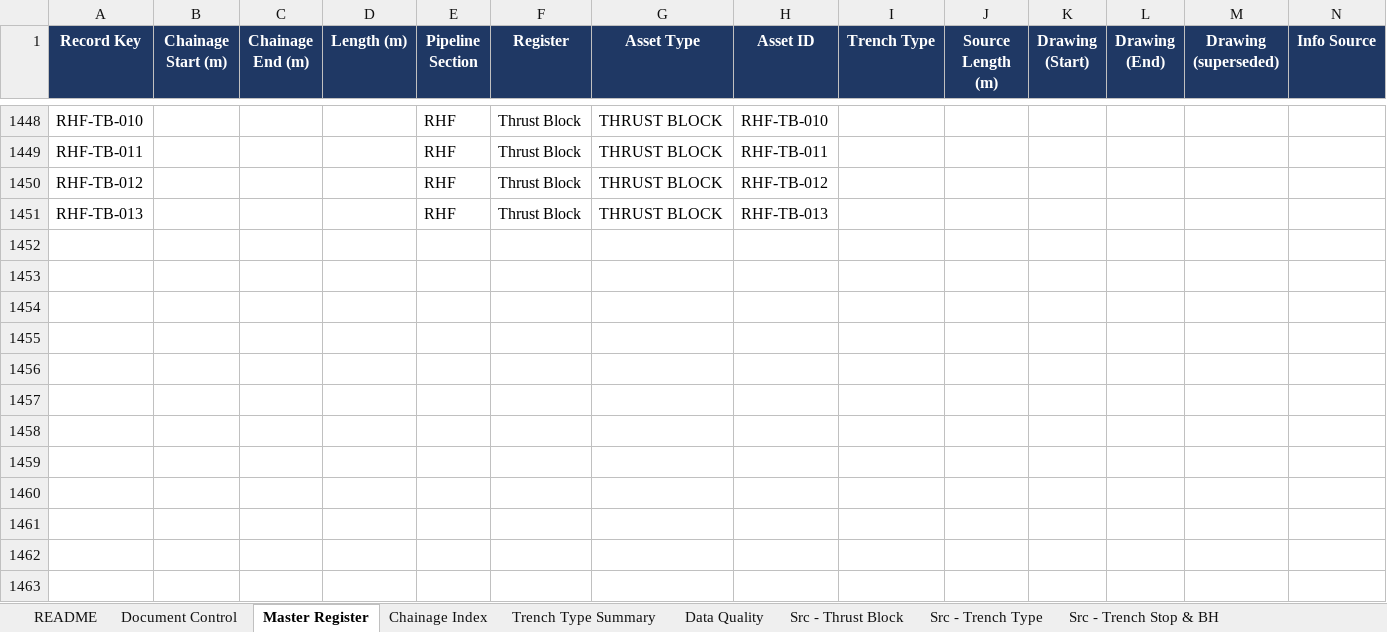
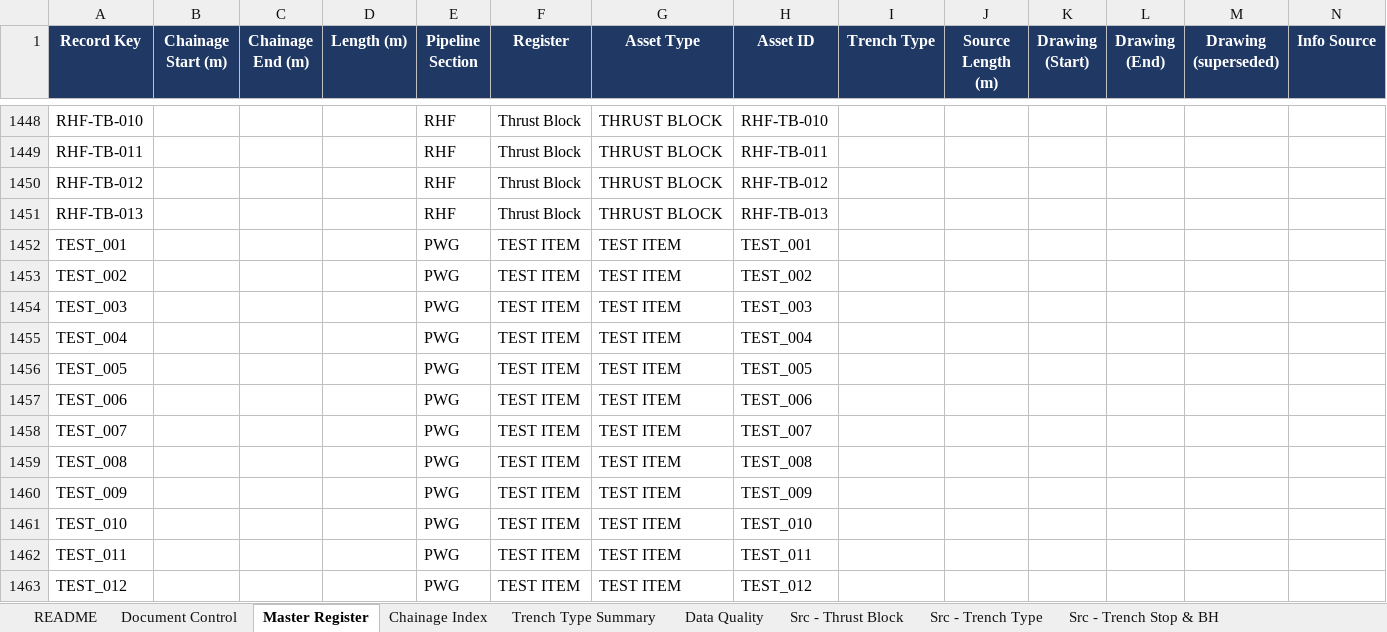
Before and after one commit to dirt3boy47/t2w-asset-register, an Excel workbook: T2W Pipeline Master Asset Register.xlsx, sheet Master Register, drawn as a sheet; only a part is shown, gaps mark what is left out; values as stored, in another font and other column widths than the file's, no borders; charts and pictures and conditional formats not drawn; rows hold the shown columns only; the diff names each change by its address in the sheet, - before the commit and + after, or states it on an @@ line.

```diff
--- a/T2W Pipeline Master Asset Register.xlsx (sheet Master Register)
+++ b/T2W Pipeline Master Asset Register.xlsx (sheet Master Register)
+row 1452: TEST_001 |  |  |  | PWG | TEST ITEM | TEST ITEM | TEST_001
+row 1453: TEST_002 |  |  |  | PWG | TEST ITEM | TEST ITEM | TEST_002
+row 1454: TEST_003 |  |  |  | PWG | TEST ITEM | TEST ITEM | TEST_003
+row 1455: TEST_004 |  |  |  | PWG | TEST ITEM | TEST ITEM | TEST_004
+row 1456: TEST_005 |  |  |  | PWG | TEST ITEM | TEST ITEM | TEST_005
+row 1457: TEST_006 |  |  |  | PWG | TEST ITEM | TEST ITEM | TEST_006
+row 1458: TEST_007 |  |  |  | PWG | TEST ITEM | TEST ITEM | TEST_007
+row 1459: TEST_008 |  |  |  | PWG | TEST ITEM | TEST ITEM | TEST_008
+row 1460: TEST_009 |  |  |  | PWG | TEST ITEM | TEST ITEM | TEST_009
+row 1461: TEST_010 |  |  |  | PWG | TEST ITEM | TEST ITEM | TEST_010
+row 1462: TEST_011 |  |  |  | PWG | TEST ITEM | TEST ITEM | TEST_011
+row 1463: TEST_012 |  |  |  | PWG | TEST ITEM | TEST ITEM | TEST_012
```
Also changed, not shown: sheet Edit Log, charts or pictures.
